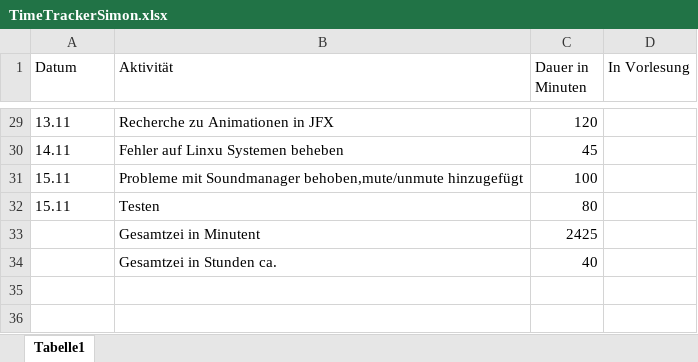
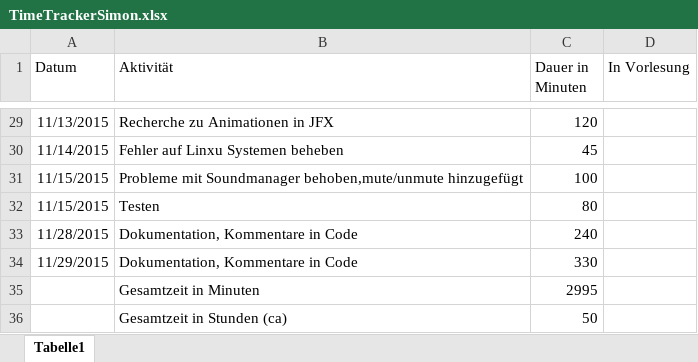
Before and after one commit to Osslack/TeamGoldenGirls, an Excel workbook: PJTagebücher_Timetracker/TimeTrackerSimon.xlsx, sheet Tabelle1, drawn as a sheet; only a part is shown, gaps mark what is left out; values as stored, in another font and other column widths than the file's, no borders; removed rows and columns are numbered as before the commit, all else as after; the diff covers the shown part only; the diff names each change by its address in the sheet, - before the commit and + after, or states it on an @@ line.

```diff
--- a/PJTagebücher_Timetracker/TimeTrackerSimon.xlsx (sheet Tabelle1)
+++ b/PJTagebücher_Timetracker/TimeTrackerSimon.xlsx (sheet Tabelle1)
-A29 (Datum): 13.11
+A29 (Datum): 11/13/2015
-A30 (Datum): 14.11
+A30 (Datum): 11/14/2015
-A31:A32 (Datum): 15.11
+A31:A32 (Datum): 11/15/2015
-row 33:  | Gesamtzei in Minutent | 2425
-row 34:  | Gesamtzei in Stunden ca. | 40
+row 33: 11/28/2015 | Dokumentation, Kommentare in Code | 240
+row 34: 11/29/2015 | Dokumentation, Kommentare in Code | 330
+row 35:  | Gesamtzeit in Minuten | 2995
+row 36:  | Gesamtzeit in Stunden (ca) | 50
```
Also changed, not shown: 27 edited cells elsewhere in this sheet.
